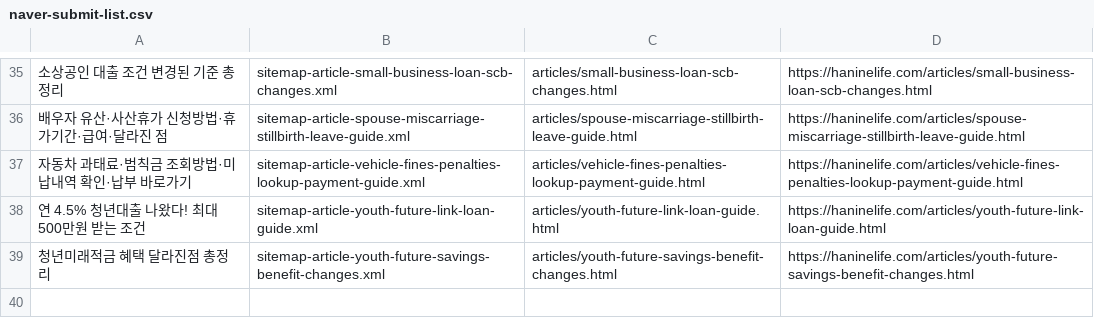
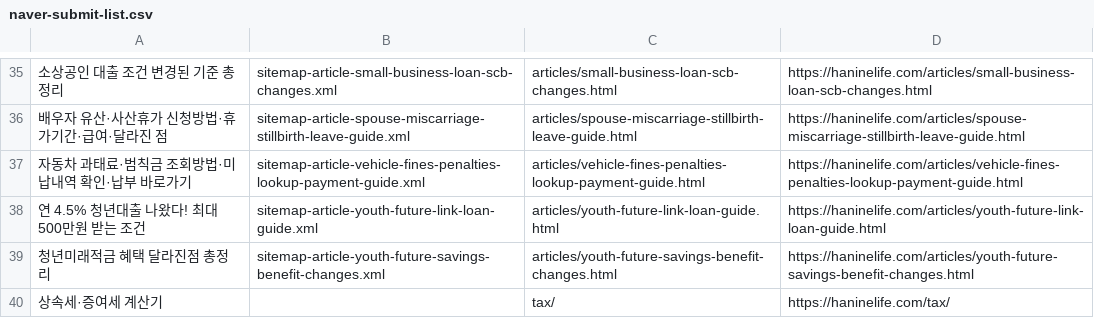
Before and after one commit to jkh2311/my-site, a CSV file: naver-submit-list.csv, drawn as a sheet; only a part is shown, gaps mark what is left out.

```diff
--- a/naver-submit-list.csv
+++ b/naver-submit-list.csv
@@ -39 +39,2 @@
 청년미래적금 혜택 달라진점 총정리,sitemap-article-youth-future-savings-benefit-changes.xml,articles/youth-future-savings-benefit-changes.html,https://haninelife.com/articles/youth-future-savings-benefit-changes.html
+상속세·증여세 계산기,,tax/,https://haninelife.com/tax/
```
Also changed, not shown: 4 other files.
